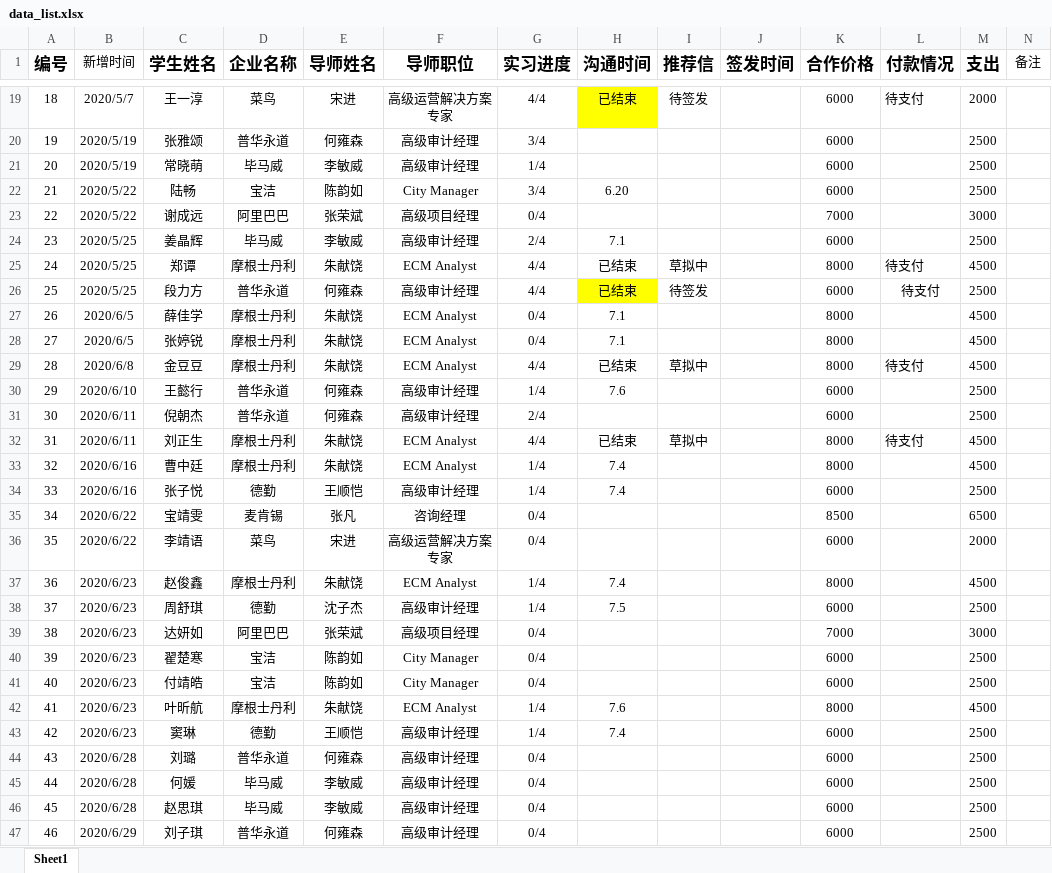
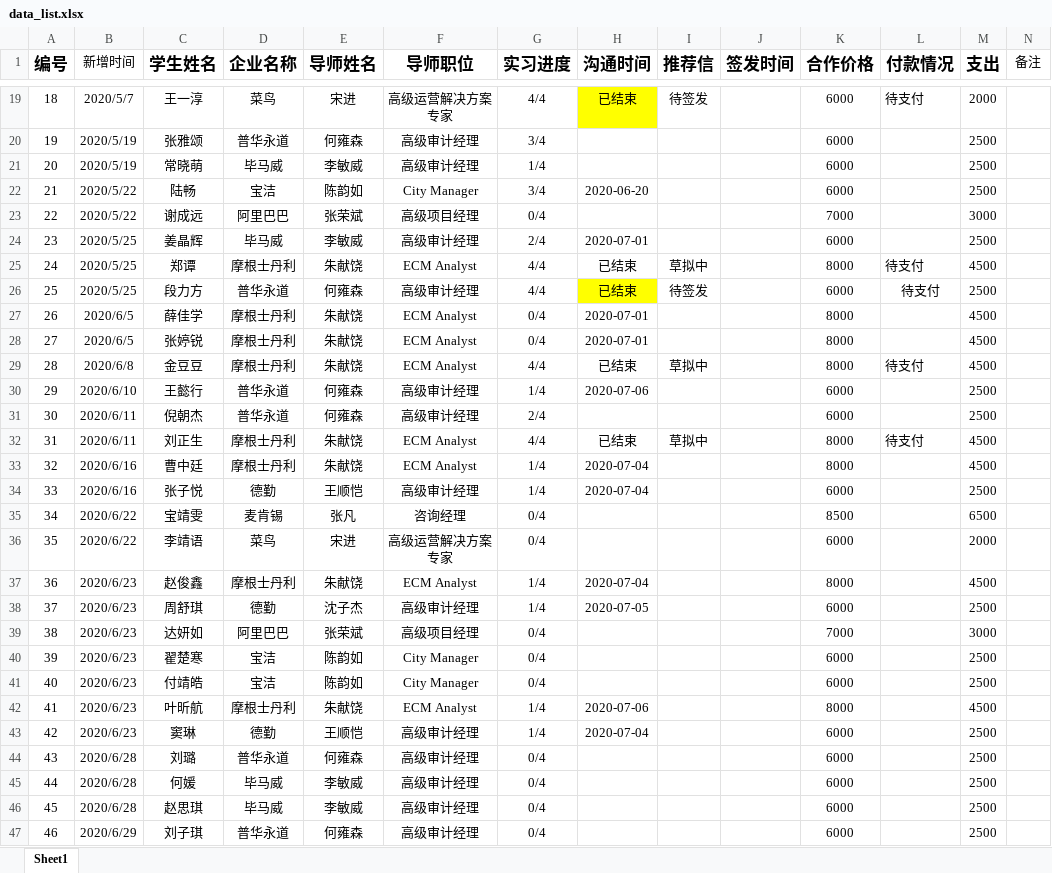
Before and after one commit to naturallzh/schedule_system, an Excel workbook: pages/data_list.xlsx, sheet Sheet1, drawn as a sheet; only a part is shown, gaps mark what is left out; values as stored, in another font and other column widths than the file's, no borders; the diff names each change by its address in the sheet, - before the commit and + after, or states it on an @@ line.

```diff
--- a/pages/data_list.xlsx (sheet Sheet1)
+++ b/pages/data_list.xlsx (sheet Sheet1)
-H22 (沟通时间): 6.20
+H22 (沟通时间): 2020-06-20
-H24 (沟通时间): 7.1
+H24 (沟通时间): 2020-07-01
-H27:H28 (沟通时间): 7.1
+H27:H28 (沟通时间): 2020-07-01
-H30 (沟通时间): 7.6
+H30 (沟通时间): 2020-07-06
-H33:H34 (沟通时间): 7.4
+H33:H34 (沟通时间): 2020-07-04
-H37 (沟通时间): 7.4
+H37 (沟通时间): 2020-07-04
-H38 (沟通时间): 7.5
+H38 (沟通时间): 2020-07-05
-H42 (沟通时间): 7.6
+H42 (沟通时间): 2020-07-06
-H43 (沟通时间): 7.4
+H43 (沟通时间): 2020-07-04
```
Also changed, not shown: 8 other files.
